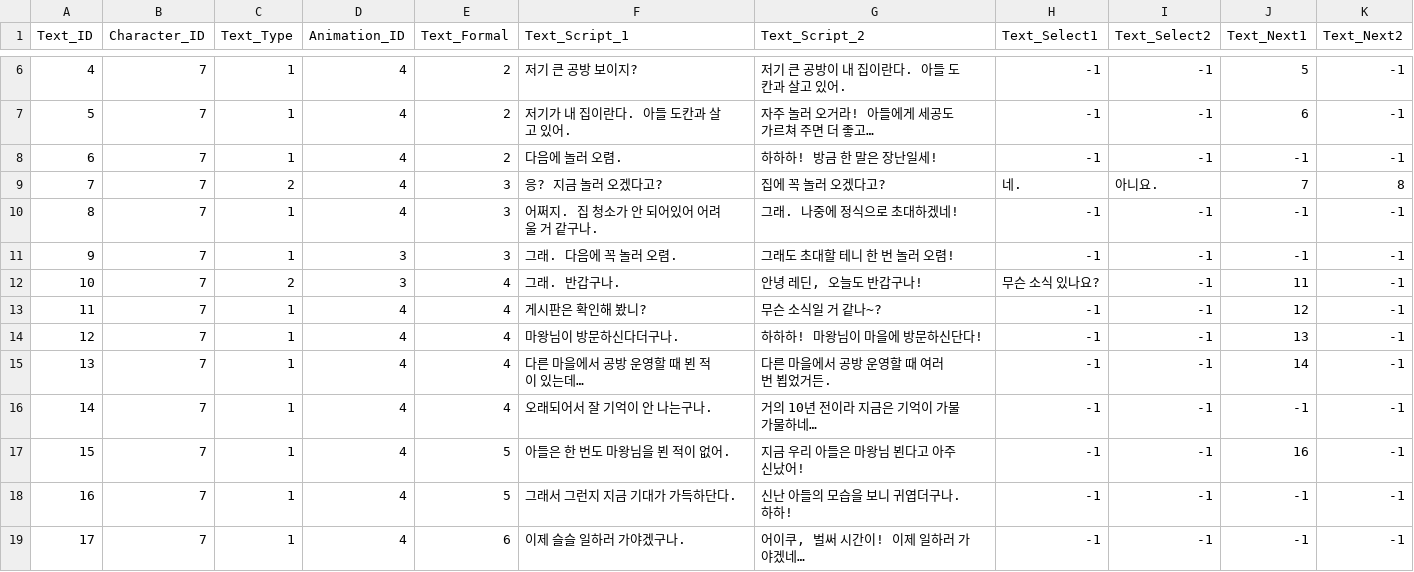
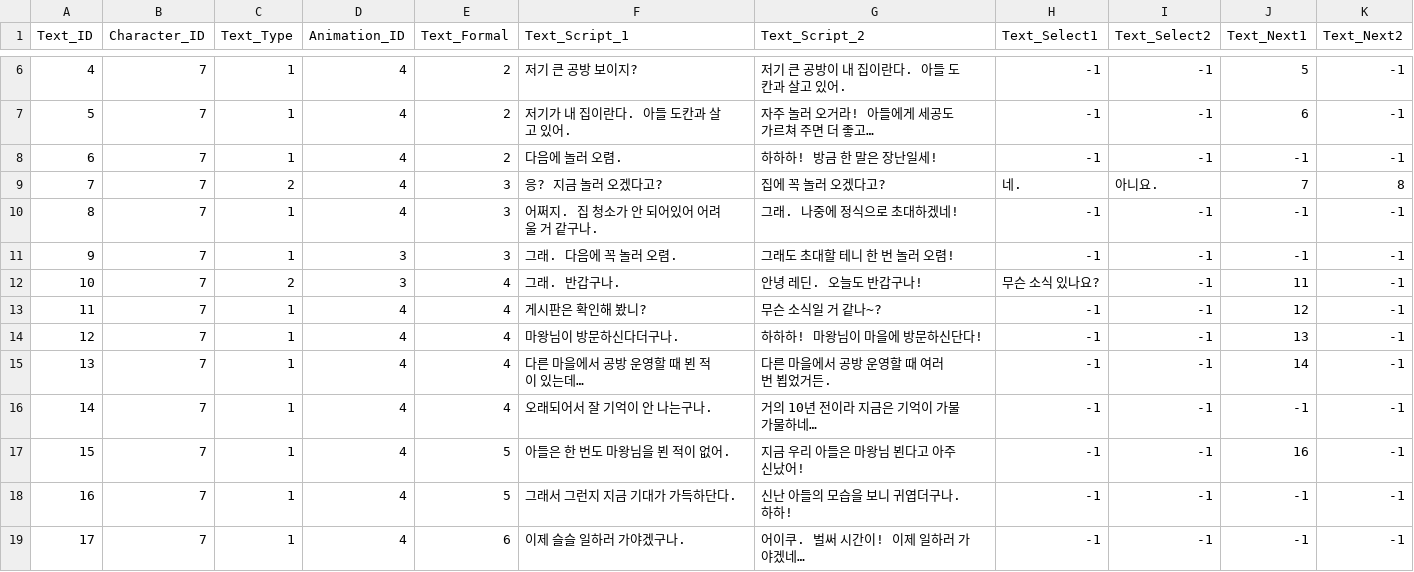
Before and after one commit to SuperElectronBrain/ThunderJack_ProjectMIS, a CSV file: Assets/Resources/DataSheet/Dorris_Text_Master.csv, drawn as a sheet; only a part is shown, gaps mark what is left out.

```diff
--- a/Assets/Resources/DataSheet/Dorris_Text_Master.csv
+++ b/Assets/Resources/DataSheet/Dorris_Text_Master.csv
@@ -11,3 +11,3 @@
 9,7,1,3,3,그래. 다음에 꼭 놀러 오렴.,그래도 초대할 테니 한 번 놀러 오렴!,-1,-1,-1,-1
-10,7,2,3,4,그래. 반갑구나.,"안녕 레딘, 오늘도 반갑구나!",무슨 소식 있나요?,-1,11,-1
+10,7,2,3,4,그래. 반갑구나.,안녕 레딘. 오늘도 반갑구나!,무슨 소식 있나요?,-1,11,-1
 11,7,1,4,4,게시판은 확인해 봤니?,무슨 소식일 거 같나~? ,-1,-1,12,-1
@@ -18,2 +18,2 @@
 16,7,1,4,5,그래서 그런지 지금 기대가 가득하단다.,신난 아들의 모습을 보니 귀엽더구나. 하하!,-1,-1,-1,-1
-17,7,1,4,6,이제 슬슬 일하러 가야겠구나.,"어이쿠, 벌써 시간이! 이제 일하러 가야겠네…",-1,-1,-1,-1
+17,7,1,4,6,이제 슬슬 일하러 가야겠구나.,어이쿠. 벌써 시간이! 이제 일하러 가야겠네…,-1,-1,-1,-1
```
Also changed, not shown: Assets/Resources/DataSheet/Beil_Text_Master.csv, Assets/Resources/DataSheet/Dokan_Text_Master.csv, 3 other files.
